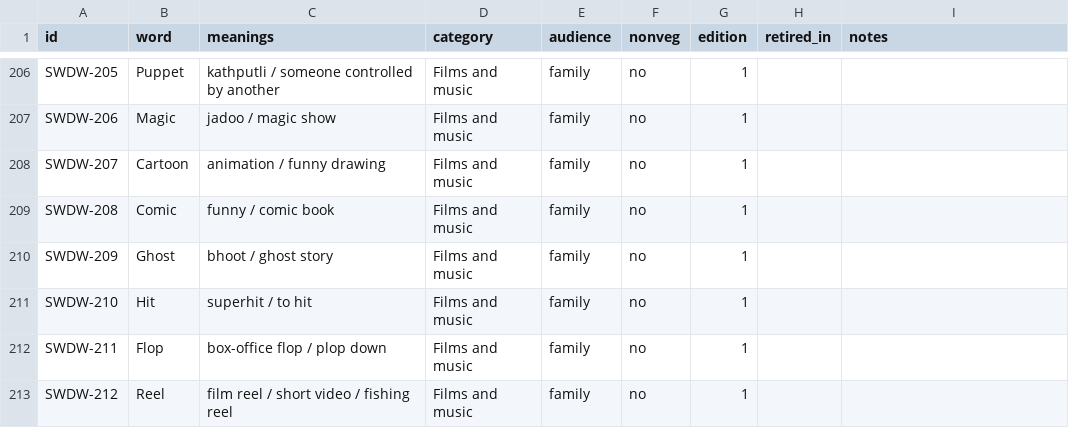
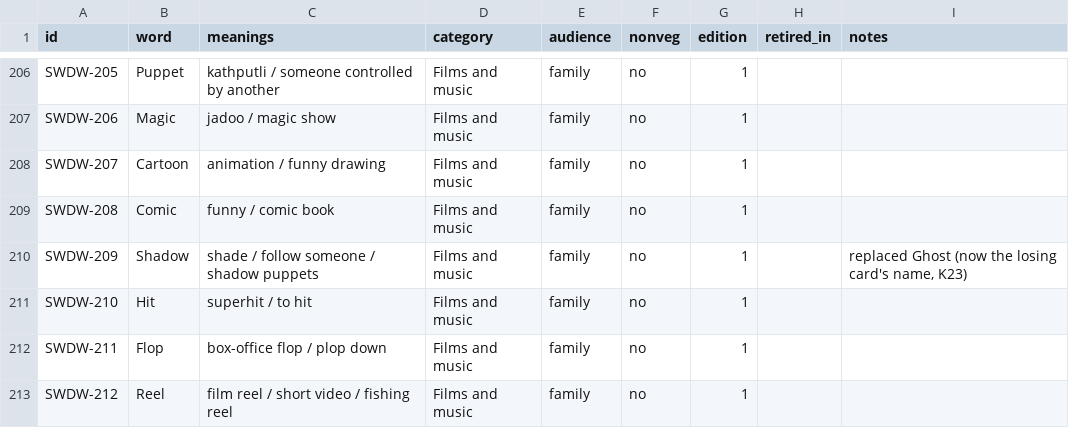
Before and after one commit to virapandy/pocket-game-night, a CSV file: docs/games/secret-words/words.csv, drawn as a sheet; only a part is shown, gaps mark what is left out.

```diff
--- a/docs/games/secret-words/words.csv
+++ b/docs/games/secret-words/words.csv
@@ -209,3 +209,3 @@ SWDW-207,Cartoon,animation / funny drawing,Films and music,family,no,1,,
 SWDW-208,Comic,funny / comic book,Films and music,family,no,1,,
-SWDW-209,Ghost,bhoot / ghost story,Films and music,family,no,1,,
+SWDW-209,Shadow,shade / follow someone / shadow puppets,Films and music,family,no,1,,"replaced Ghost (now the losing card's name, K23)"
 SWDW-210,Hit,superhit / to hit,Films and music,family,no,1,,
```
Also changed, not shown: 7 other files.
